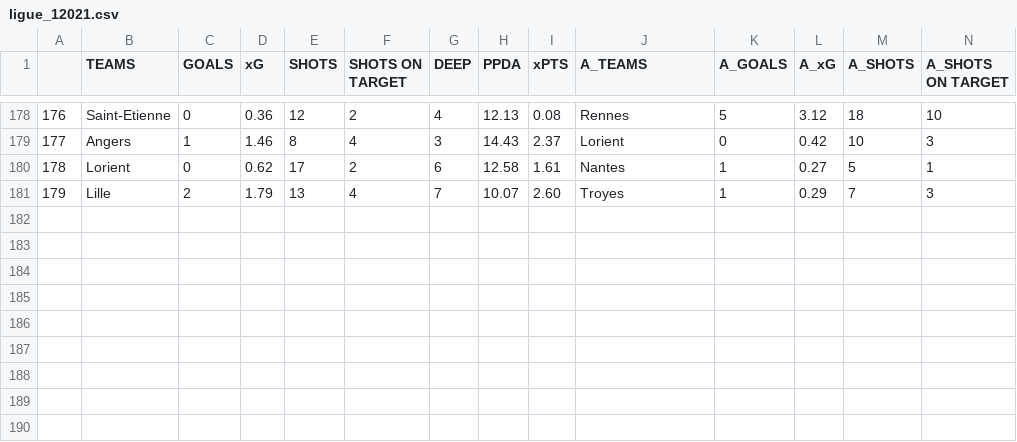
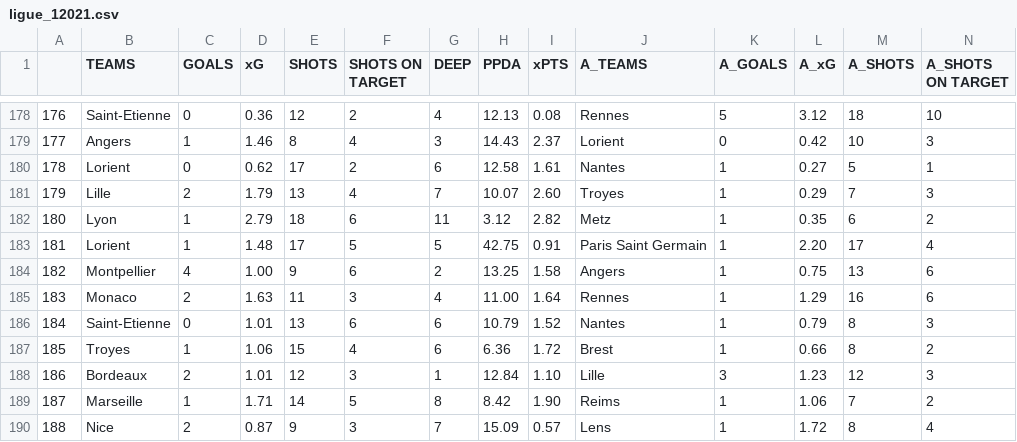
Before and after one commit to mgebele/football_stats, a CSV file: xg/ligue_12021.csv, drawn as a sheet; only a part is shown, gaps mark what is left out; rows hold the shown columns only; the diff names each change by its address in the sheet, - before the commit and + after, or states it on an @@ line.

```diff
--- a/xg/ligue_12021.csv
+++ b/xg/ligue_12021.csv
+row 182: 180 | Lyon | 1 | 2.79 | 18 | 6 | 11 | 3.12 | 2.82 | Metz | 1 | 0.35 | 6 | 2
+row 183: 181 | Lorient | 1 | 1.48 | 17 | 5 | 5 | 42.75 | 0.91 | Paris Saint Germain | 1 | 2.20 | 17 | 4
+row 184: 182 | Montpellier | 4 | 1.00 | 9 | 6 | 2 | 13.25 | 1.58 | Angers | 1 | 0.75 | 13 | 6
+row 185: 183 | Monaco | 2 | 1.63 | 11 | 3 | 4 | 11.00 | 1.64 | Rennes | 1 | 1.29 | 16 | 6
+row 186: 184 | Saint-Etienne | 0 | 1.01 | 13 | 6 | 6 | 10.79 | 1.52 | Nantes | 1 | 0.79 | 8 | 3
+row 187: 185 | Troyes | 1 | 1.06 | 15 | 4 | 6 | 6.36 | 1.72 | Brest | 1 | 0.66 | 8 | 2
+row 188: 186 | Bordeaux | 2 | 1.01 | 12 | 3 | 1 | 12.84 | 1.10 | Lille | 3 | 1.23 | 12 | 3
+row 189: 187 | Marseille | 1 | 1.71 | 14 | 5 | 8 | 8.42 | 1.90 | Reims | 1 | 1.06 | 7 | 2
+row 190: 188 | Nice | 2 | 0.87 | 9 | 3 | 7 | 15.09 | 0.57 | Lens | 1 | 1.72 | 8 | 4
```
Also changed, not shown: xg/la_liga2021.csv, xg/serie_a2021.csv.
